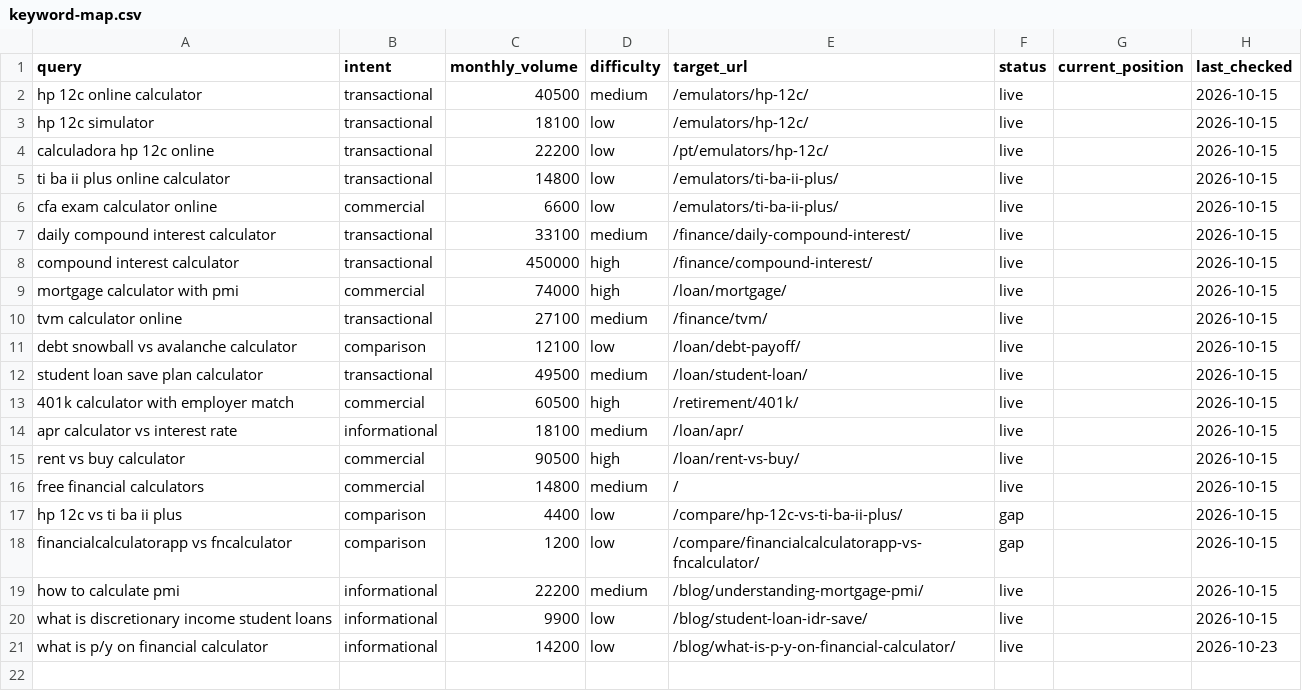
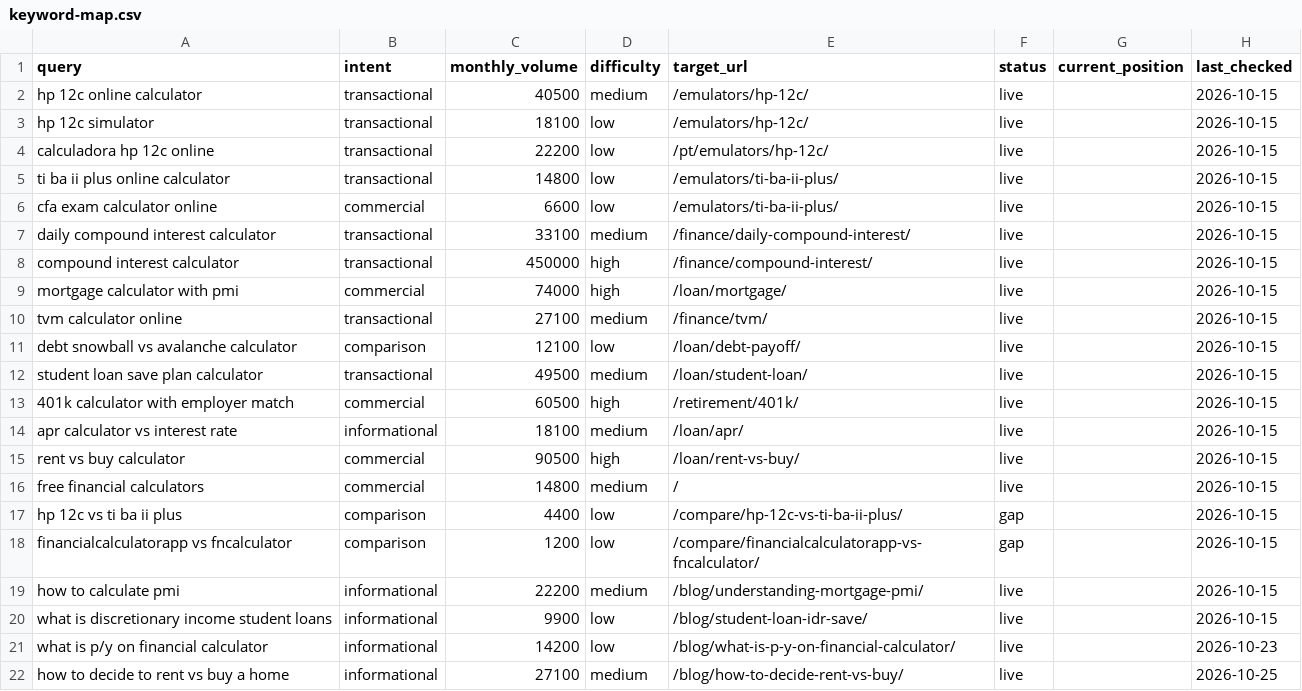
Before and after one commit to AyushAI14/financialcalculatorapp.com, a CSV file: seo/keyword-map.csv, drawn as a sheet; the diff names each change by its address in the sheet, - before the commit and + after, or states it on an @@ line.

Commit message:
feat(blog): add 'How to Decide: Rent vs. Buy Your Home' SEO guide with 6-language translations and sitemap updates

```diff
--- a/seo/keyword-map.csv
+++ b/seo/keyword-map.csv
+row 22: how to decide to rent vs buy a home | informational | 27100 | medium | /blog/how-to-decide-rent-vs-buy/ | live |  | 2026-10-25
```
Also changed, not shown: 4 other files.
